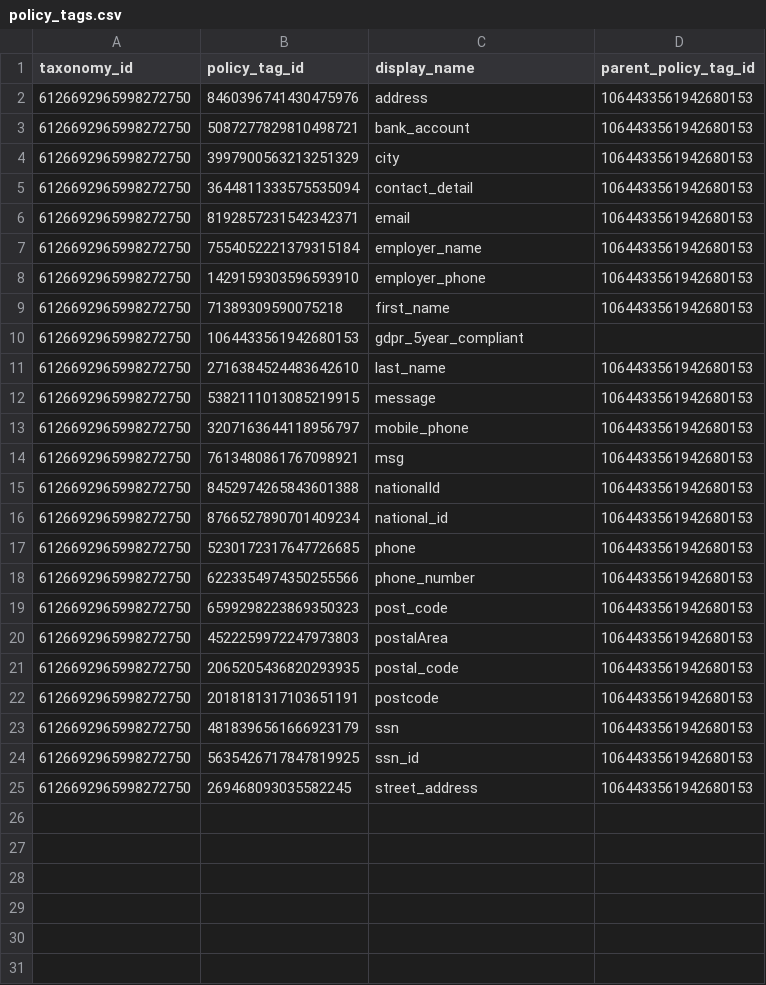
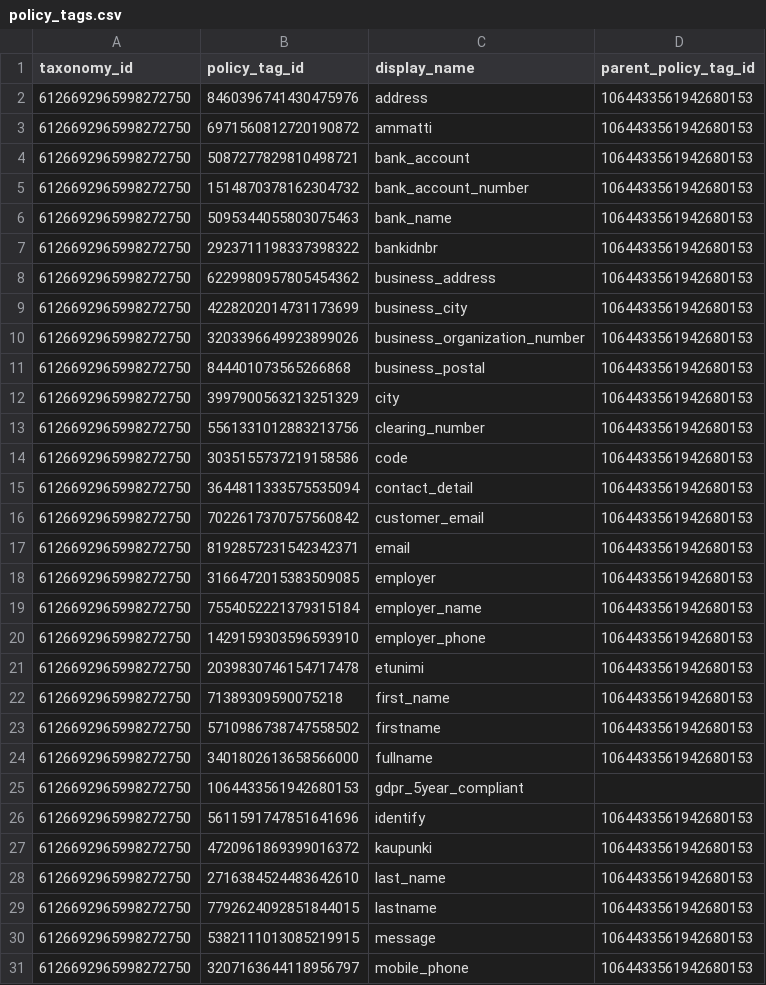
Before and after one commit to Advisa/de-ingestion-staging-layer, a CSV file: prod/policy_tags_service/csv_exporter/outputs/policy_tags.csv, drawn as a sheet; only a part is shown; the shorter side is filled out with more unchanged rows; the diff covers the shown part only; the diff names each change by its address in the sheet, - before the commit and + after, or states it on an @@ line.

```diff
--- a/prod/policy_tags_service/csv_exporter/outputs/policy_tags.csv
+++ b/prod/policy_tags_service/csv_exporter/outputs/policy_tags.csv
+row 3: 6126692965998272750 | 6971560812720190872 | ammatti | 1064433561942680153
+row 5: 6126692965998272750 | 1514870378162304732 | bank_account_number | 1064433561942680153
+row 6: 6126692965998272750 | 5095344055803075463 | bank_name | 1064433561942680153
+row 7: 6126692965998272750 | 2923711198337398322 | bankidnbr | 1064433561942680153
+row 8: 6126692965998272750 | 6229980957805454362 | business_address | 1064433561942680153
+row 9: 6126692965998272750 | 4228202014731173699 | business_city | 1064433561942680153
+row 10: 6126692965998272750 | 3203396649923899026 | business_organization_number | 1064433561942680153
+row 11: 6126692965998272750 | 844401073565266868 | business_postal | 1064433561942680153
+row 13: 6126692965998272750 | 5561331012883213756 | clearing_number | 1064433561942680153
+row 14: 6126692965998272750 | 3035155737219158586 | code | 1064433561942680153
+row 16: 6126692965998272750 | 7022617370757560842 | customer_email | 1064433561942680153
+row 18: 6126692965998272750 | 3166472015383509085 | employer | 1064433561942680153
+row 21: 6126692965998272750 | 2039830746154717478 | etunimi | 1064433561942680153
+row 23: 6126692965998272750 | 5710986738747558502 | firstname | 1064433561942680153
+row 24: 6126692965998272750 | 3401802613658566000 | fullname | 1064433561942680153
+row 26: 6126692965998272750 | 5611591747851641696 | identify | 1064433561942680153
+row 27: 6126692965998272750 | 4720961869399016372 | kaupunki | 1064433561942680153
+row 29: 6126692965998272750 | 7792624092851844015 | lastname | 1064433561942680153
```
Also changed, not shown: 29 added rows elsewhere in this file, 27 other files.
